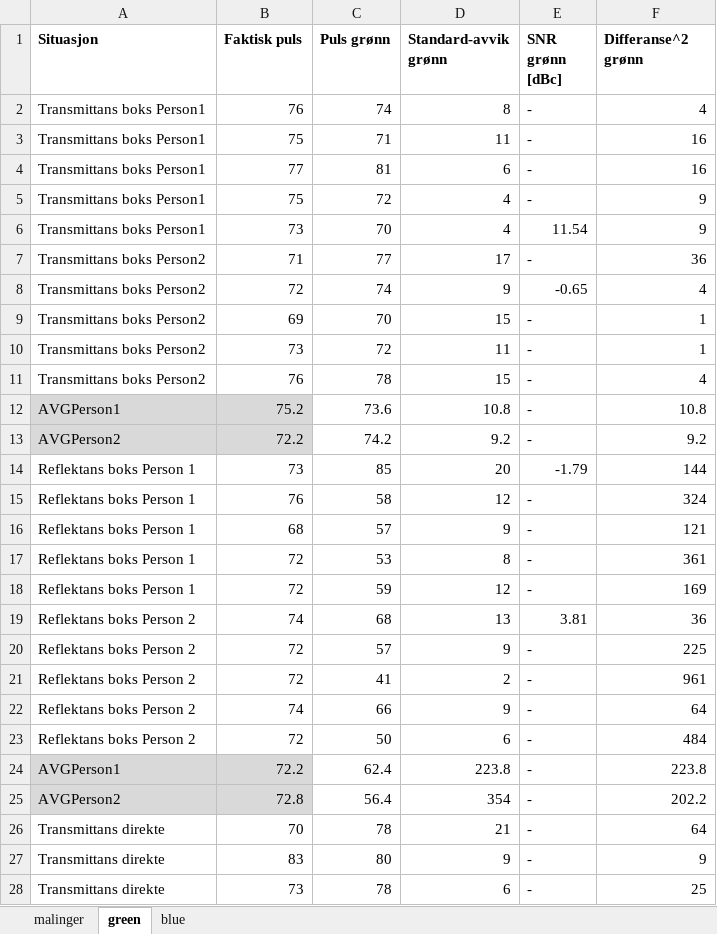
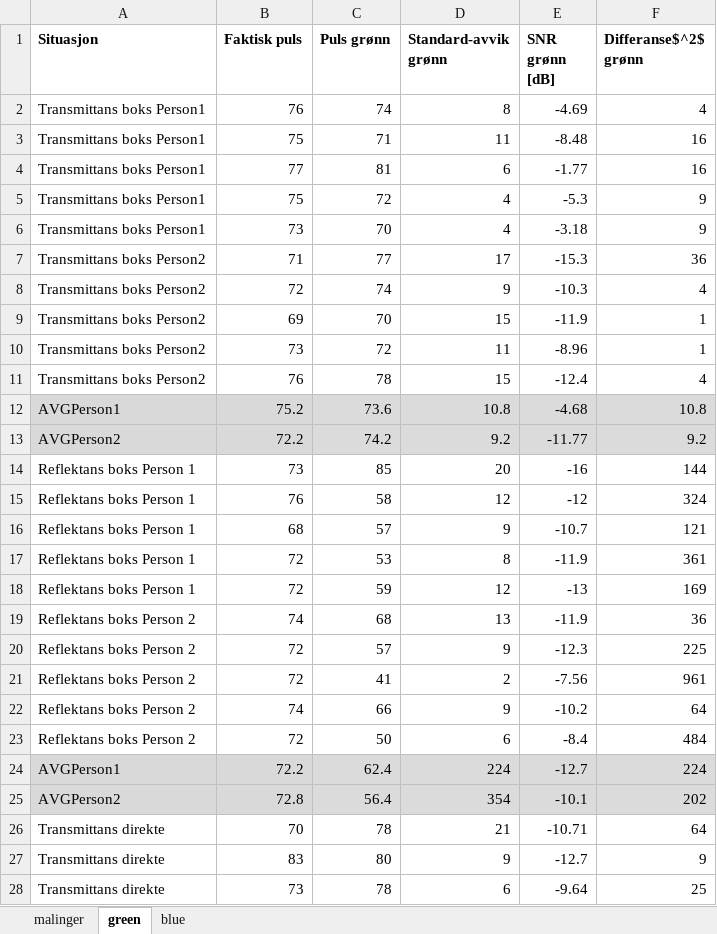
Before and after one commit to torsteml/TTT4280, an Excel workbook: lab/lab4/malinger.xlsx, sheet green, drawn as a sheet; only a part is shown; values as stored, in another font and other column widths than the file's, no borders; the diff covers the shown part only; the diff names each change by its address in the sheet, - before the commit and + after, or states it on an @@ line.

```diff
--- a/lab/lab4/malinger.xlsx (sheet green)
+++ b/lab/lab4/malinger.xlsx (sheet green)
-E1: SNR grønn [dBc]
+E1: SNR grønn [dB]
-F1: Differanse^2 grønn
+F1: Differanse$^2$ grønn
-E2 (SNR grønn [dB]): -
+E2 (SNR grønn [dB]): -4.69
-E3 (SNR grønn [dB]): -
+E3 (SNR grønn [dB]): -8.48
-E4 (SNR grønn [dB]): -
+E4 (SNR grønn [dB]): -1.77
-E5 (SNR grønn [dB]): -
+E5 (SNR grønn [dB]): -5.3
-E6 (SNR grønn [dB]): 11.54
+E6 (SNR grønn [dB]): -3.18
-E7 (SNR grønn [dB]): -
+E7 (SNR grønn [dB]): -15.3
-E8 (SNR grønn [dB]): -0.65
+E8 (SNR grønn [dB]): -10.3
-E9 (SNR grønn [dB]): -
+E9 (SNR grønn [dB]): -11.9
-E10 (SNR grønn [dB]): -
+E10 (SNR grønn [dB]): -8.96
-E11 (SNR grønn [dB]): -
+E11 (SNR grønn [dB]): -12.4
-C12:F13 fill: none
+C12:F13 fill: #DBDBDB
-E12 (SNR grønn [dB]): -
+E12 (SNR grønn [dB]): -4.68
-E13 (SNR grønn [dB]): -
+E13 (SNR grønn [dB]): -11.77
-E14 (SNR grønn [dB]): -1.79
+E14 (SNR grønn [dB]): -16
-E15 (SNR grønn [dB]): -
+E15 (SNR grønn [dB]): -12
-E16 (SNR grønn [dB]): -
+E16 (SNR grønn [dB]): -10.7
-E17 (SNR grønn [dB]): -
+E17 (SNR grønn [dB]): -11.9
-E18 (SNR grønn [dB]): -
+E18 (SNR grønn [dB]): -13
-E19 (SNR grønn [dB]): 3.81
+E19 (SNR grønn [dB]): -11.9
-E20 (SNR grønn [dB]): -
+E20 (SNR grønn [dB]): -12.3
-E21 (SNR grønn [dB]): -
+E21 (SNR grønn [dB]): -7.56
-E22 (SNR grønn [dB]): -
+E22 (SNR grønn [dB]): -10.2
-E23 (SNR grønn [dB]): -
+E23 (SNR grønn [dB]): -8.4
-C24:F25 fill: none
+C24:F25 fill: #DBDBDB
-D24 (Standard-avvik grønn): 223.8
+D24 (Standard-avvik grønn): 224
-E24 (SNR grønn [dB]): -
+E24 (SNR grønn [dB]): -12.7
-F24 (Differanse$^2$ grønn): 223.8
+F24 (Differanse$^2$ grønn): 224
-E25 (SNR grønn [dB]): -
+E25 (SNR grønn [dB]): -10.1
-F25 (Differanse$^2$ grønn): 202.2
+F25 (Differanse$^2$ grønn): 202
-E26 (SNR grønn [dB]): -
+E26 (SNR grønn [dB]): -10.71
-E27 (SNR grønn [dB]): -
+E27 (SNR grønn [dB]): -12.7
-E28 (SNR grønn [dB]): -
+E28 (SNR grønn [dB]): -9.64
```
Also changed, not shown: 19 edited cells and cell formats elsewhere in this sheet, sheet malinger, sheet blue, 4 other files.
